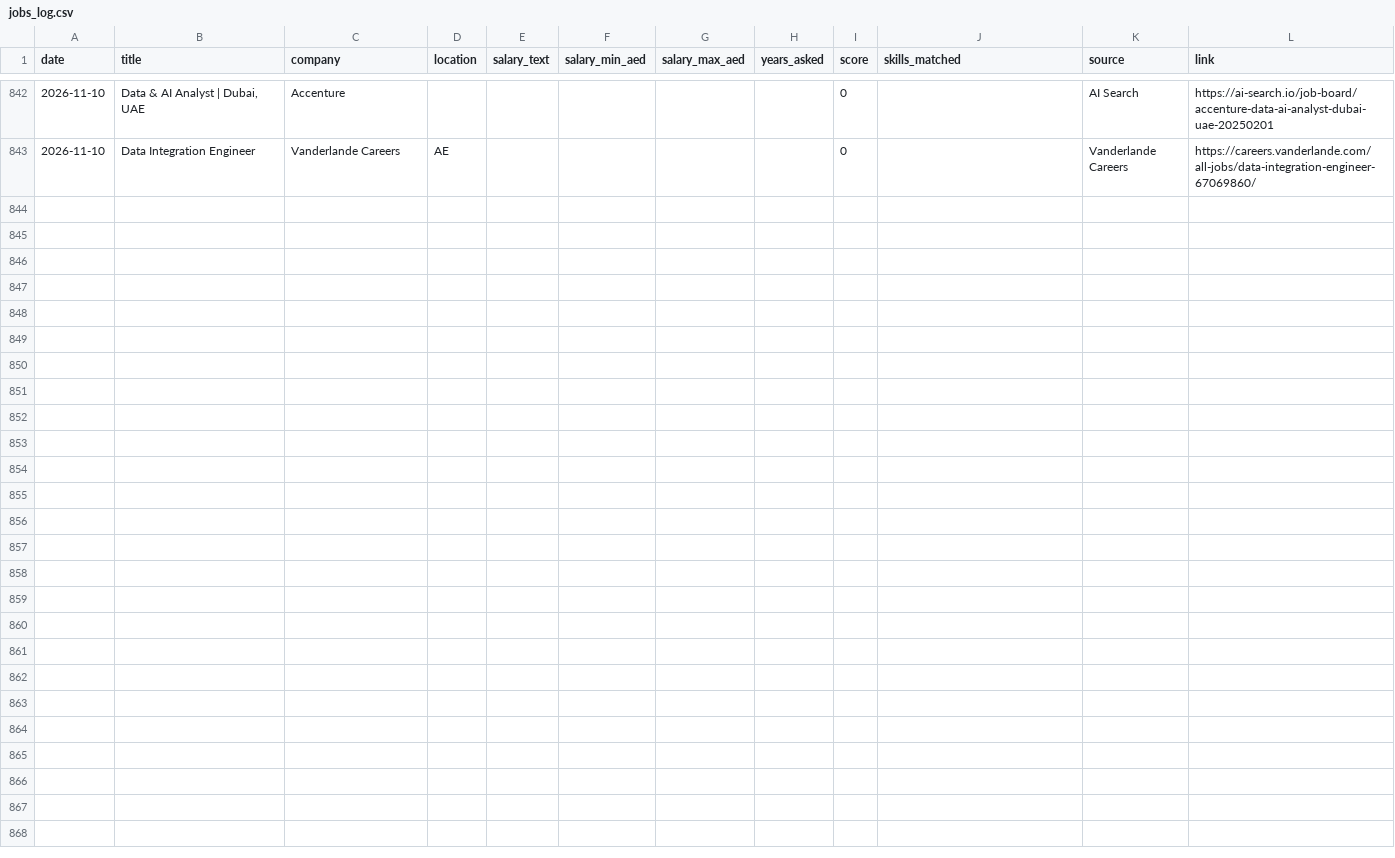
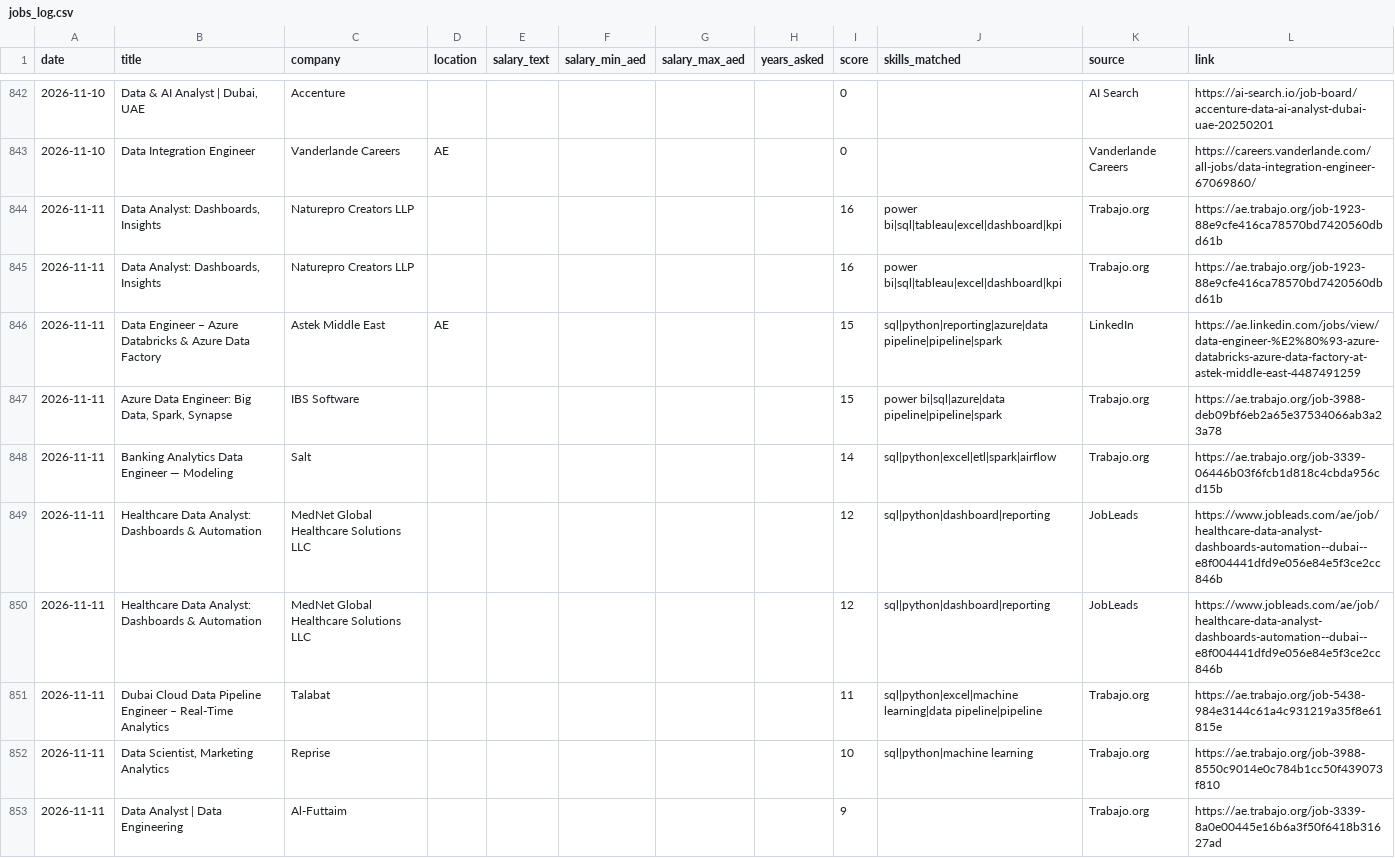
Before and after one commit to mahammadsarfraz575/dubai-jobs, a CSV file: jobs_log.csv, drawn as a sheet; only a part is shown, gaps mark what is left out; the diff covers the shown part only.

```diff
--- a/jobs_log.csv
+++ b/jobs_log.csv
@@ -843 +843,11 @@ date,title,company,location,salary_text,salary_min_aed,salary_max_aed,years_aske
 2026-11-10,Data Integration Engineer,Vanderlande Careers,AE,,,,,0,,Vanderlande Careers,https://careers.vanderlande.com/all-jobs/data-integration-engineer-67069860/
+2026-11-11,"Data Analyst: Dashboards, Insights",Naturepro Creators LLP,,,,,,16,power bi|sql|tableau|excel|dashboard|kpi,Trabajo.org,https://ae.trabajo.org/job-1923-88e9cfe416ca78570bd7420560dbd61b
+2026-11-11,"Data Analyst: Dashboards, Insights",Naturepro Creators LLP,,,,,,16,power bi|sql|tableau|excel|dashboard|kpi,Trabajo.org,https://ae.trabajo.org/job-1923-88e9cfe416ca78570bd7420560dbd61b
+2026-11-11,Data Engineer – Azure Databricks & Azure Data Factory,Astek Middle East,AE,,,,,15,sql|python|reporting|azure|data pipeline|pipeline|spark,LinkedIn,https://ae.linkedin.com/jobs/view/data-engineer-%E2%80%93-azure-databricks-azure-data-factory-at-astek-middle-east-4487491259
+2026-11-11,"Azure Data Engineer: Big Data, Spark, Synapse",IBS Software,,,,,,15,power bi|sql|azure|data pipeline|pipeline|spark,Trabajo.org,https://ae.trabajo.org/job-3988-deb09bf6eb2a65e37534066ab3a23a78
+2026-11-11,Banking Analytics Data Engineer — Modeling,Salt,,,,,,14,sql|python|excel|etl|spark|airflow,Trabajo.org,https://ae.trabajo.org/job-3339-06446b03f6fcb1d818c4cbda956cd15b
+2026-11-11,Healthcare Data Analyst: Dashboards & Automation,MedNet Global Healthcare Solutions LLC,,,,,,12,sql|python|dashboard|reporting,JobLeads,https://www.jobleads.com/ae/job/healthcare-data-analyst-dashboards-automation--dubai--e8f004441dfd9e056e84e5f3ce2cc846b
+2026-11-11,Healthcare Data Analyst: Dashboards & Automation,MedNet Global Healthcare Solutions LLC,,,,,,12,sql|python|dashboard|reporting,JobLeads,https://www.jobleads.com/ae/job/healthcare-data-analyst-dashboards-automation--dubai--e8f004441dfd9e056e84e5f3ce2cc846b
+2026-11-11,Dubai Cloud Data Pipeline Engineer – Real-Time Analytics,Talabat,,,,,,11,sql|python|excel|machine learning|data pipeline|pipeline,Trabajo.org,https://ae.trabajo.org/job-5438-984e3144c61a4c931219a35f8e61815e
+2026-11-11,"Data Scientist, Marketing Analytics",Reprise,,,,,,10,sql|python|machine learning,Trabajo.org,https://ae.trabajo.org/job-3988-8550c9014e0c784b1cc50f439073f810
+2026-11-11,Data Analyst | Data Engineering,Al-Futtaim,,,,,,9,,Trabajo.org,https://ae.trabajo.org/job-3339-8a0e00445e16b6a3f50f6418b31627ad
```
Also changed, not shown: 18 added rows elsewhere in this file, 1 other file.
